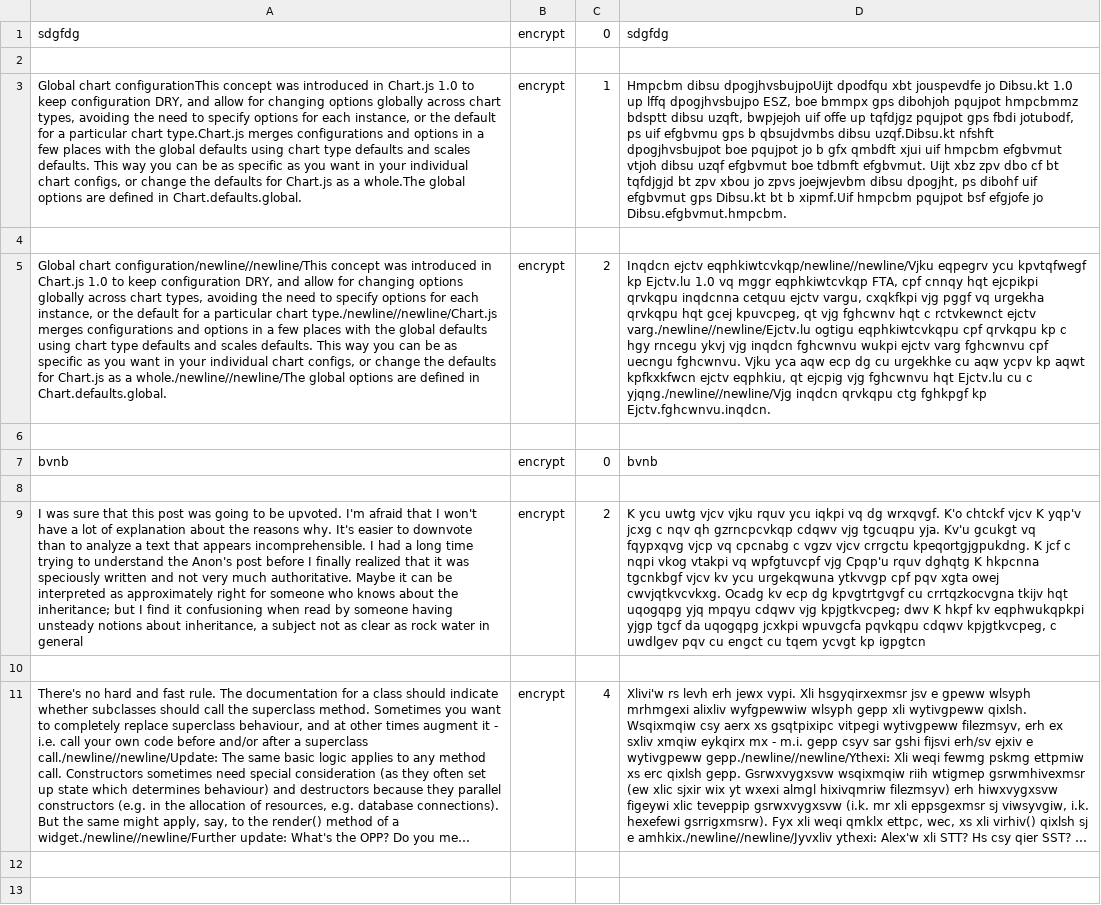
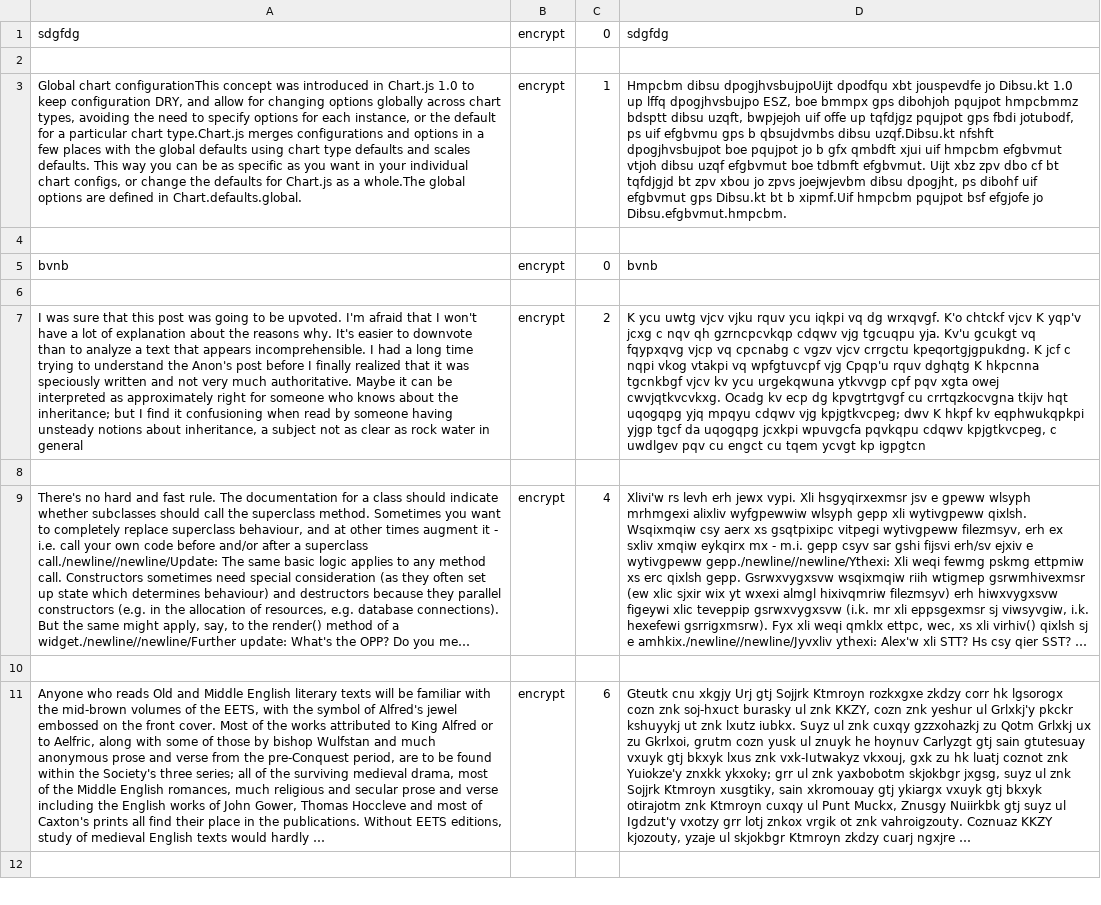
Before and after one commit to PavelRadev/Caesar_Cipher, a CSV file: Crypts.csv, drawn as a sheet; only a part is shown; the shorter side is filled out with more unchanged rows; long unchanged cells end in …; the diff names each change by its address in the sheet, - before the commit and + after, or states it on an @@ line.

Commit message:
Update Crypts.csv

```diff
--- a/Crypts.csv
+++ b/Crypts.csv
-row 5: Global chart configuration/newline//newline/This concept was introduced in Chart.js 1.0 to keep configuration DRY, and allow for changing options globally across chart types, avoiding the need to specify options for each instance, or the default for a particular chart type./newline//newline/Chart.js merges configurations and options in a few places with the global defaults using chart type defaults and scales defaults. This way you can be as specific as you want in your individual chart configs, or change the defaults for Chart.js as a whole./newline//newline/The global options are defined in Chart.defaults.global. | encrypt | 2 | Inqdcn ejctv eqphkiwtcvkqp/newline//newline/Vjku eqpegrv ycu kpvtqfwegf kp Ejctv.lu 1.0 vq mggr eqphkiwtcvkqp FTA, cpf cnnqy hqt ejcpikpi qrvkqpu inqdcnna cetquu ejctv vargu, cxqkfkpi vjg pggf vq urgekha qrvkqpu hqt gcej kpuvcpeg, qt vjg fghcwnv hqt c rctvkewnct ejctv varg./newline//newline/Ejctv.lu ogtigu eqphkiwtcvkqpu cpf qrvkqpu kp c hgy rncegu ykvj vjg inqdcn fghcwnvu wukpi ejctv varg fghcwnvu cpf uecngu fghcwnvu. Vjku yca aqw ecp dg cu urgekhke cu aqw ycpv kp aqwt kpfkxkfwcn ejctv eqphkiu, qt ejcpig vjg fghcwnvu hqt Ejctv.lu cu c yjqng./newline//newline/Vjg inqdcn qrvkqpu ctg fghkpgf kp Ejctv.fghcwnvu.inqdcn.
-row 6: (empty)
-row 12: (empty)
```
